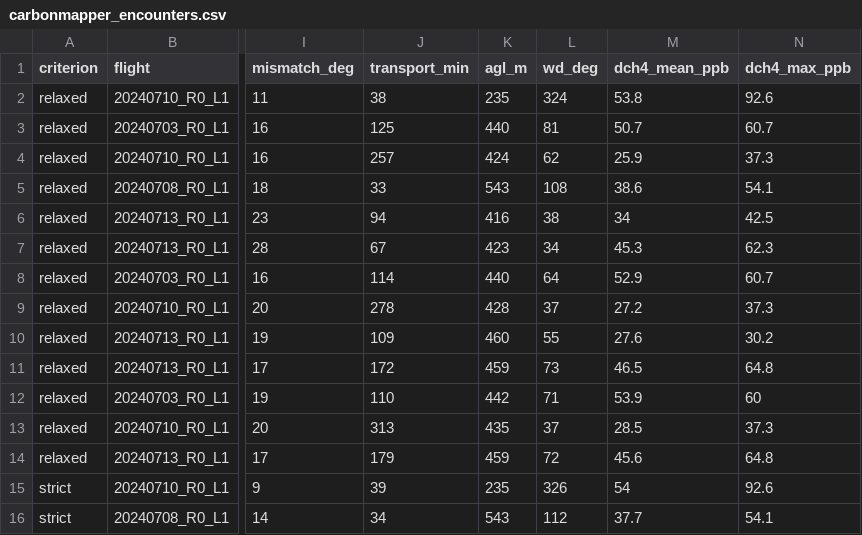
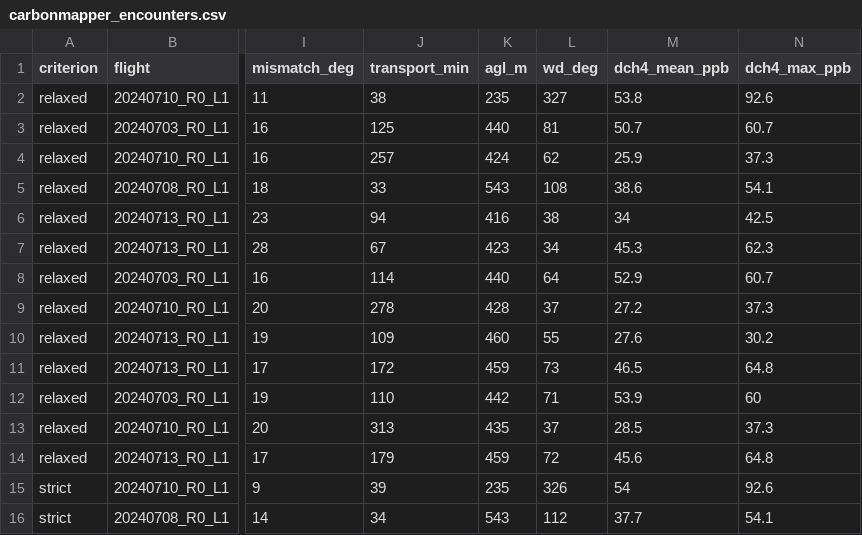
Before and after one commit to pdez90/methane_AMMBEC, a CSV file: results/carbonmapper_encounters.csv, drawn as a sheet; only a part is shown, gaps mark what is left out; the diff names each change by its address in the sheet, - before the commit and + after, or states it on an @@ line.

```diff
--- a/results/carbonmapper_encounters.csv
+++ b/results/carbonmapper_encounters.csv
-L2 (wd_deg): 324
+L2 (wd_deg): 327
```
Also changed, not shown: results/aircraft_mobile_overlap.csv, results/manifest_mobile.csv, 23 other files.
